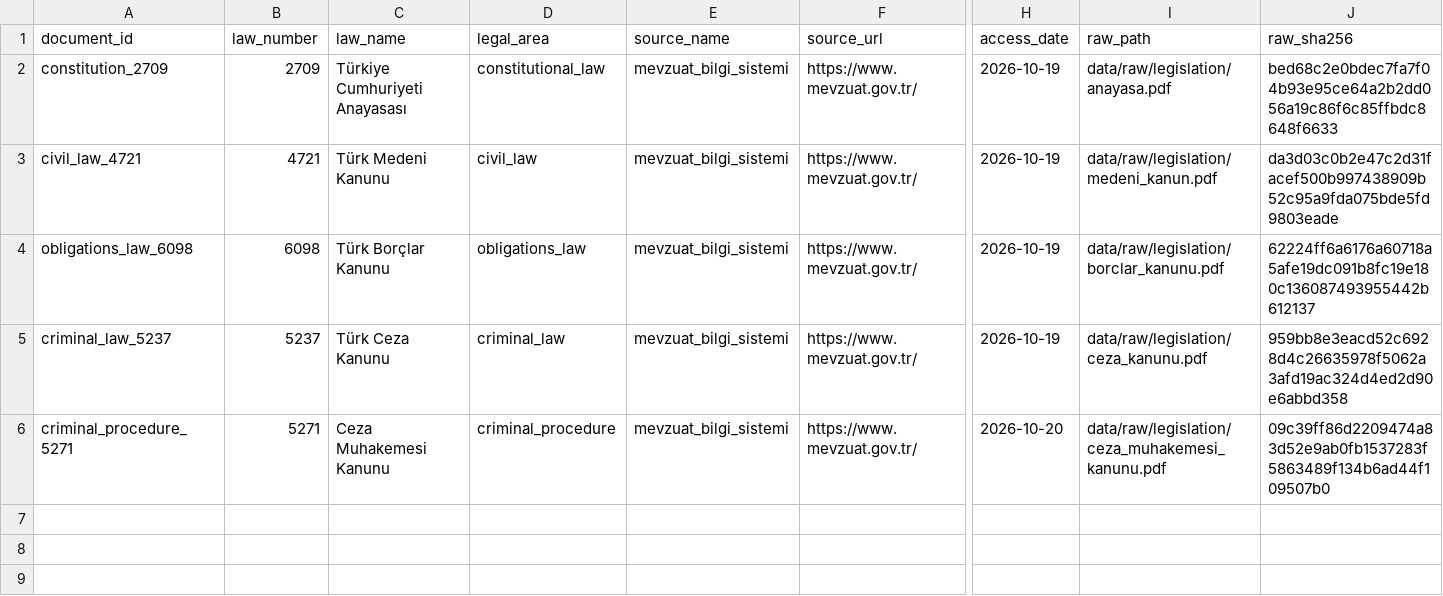
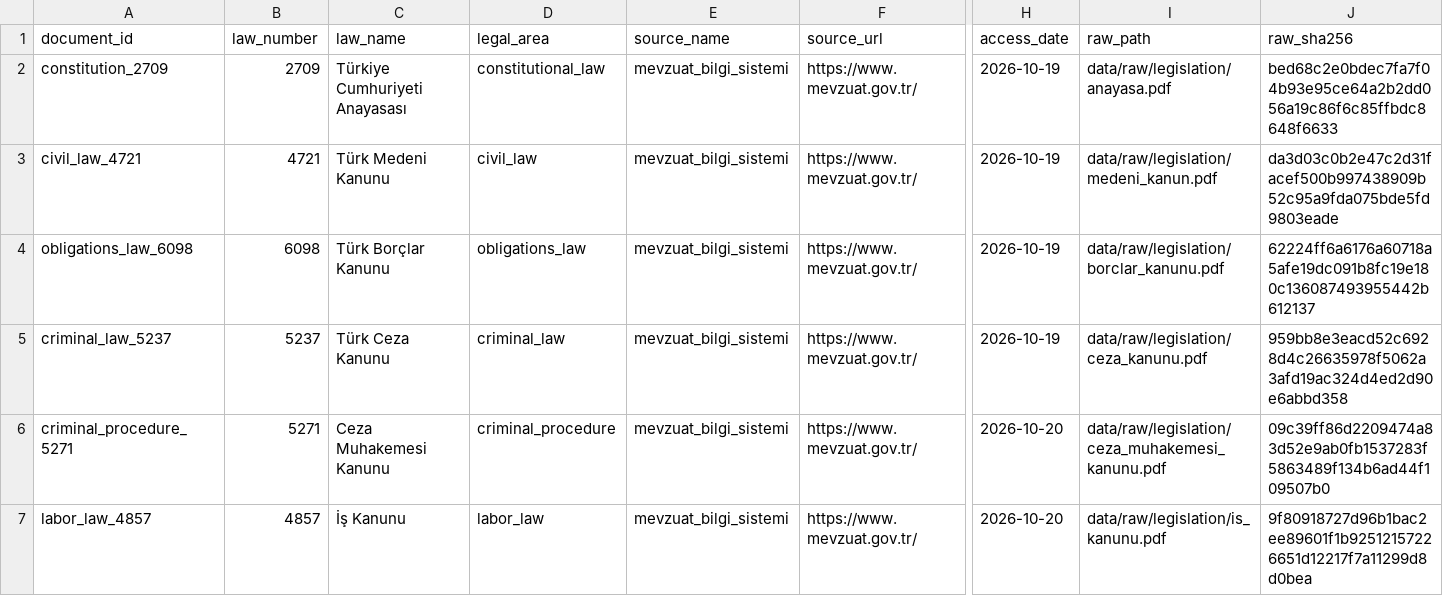
Before and after one commit to hediyesert/lexi-tech, a CSV file: reports/sources/legislation_documents.csv, drawn as a sheet; only a part is shown, gaps mark what is left out; rows hold the shown columns only; the diff names each change by its address in the sheet, - before the commit and + after, or states it on an @@ line.

Commit message:
Add Turkish Labor Law preprocessing records

```diff
--- a/reports/sources/legislation_documents.csv
+++ b/reports/sources/legislation_documents.csv
+row 7: labor_law_4857 | 4857 | İş Kanunu | labor_law | mevzuat_bilgi_sistemi | https://www.mevzuat.gov.tr/ | 2026-10-20 | data/raw/legislation/is_kanunu.pdf | 9f80918727d96b1bac2ee89601f1b92512157226651d12217f7a11299d8d0bea
```
Also changed, not shown: reports/sources/target_laws.csv, 1 other file.
